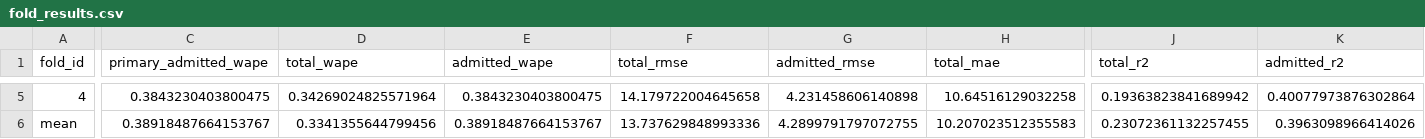
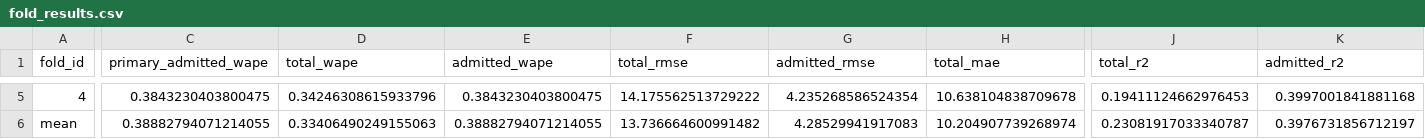
Before and after one commit to Jacob19999/DSU-2026, a CSV file: Pipelines/Eval/output/pipeline_D/fold_results.csv, drawn as a sheet; only a part is shown, gaps mark what is left out; the diff covers the shown part only; the diff names each change by its address in the sheet, - before the commit and + after, or states it on an @@ line.

```diff
--- a/Pipelines/Eval/output/pipeline_D/fold_results.csv
+++ b/Pipelines/Eval/output/pipeline_D/fold_results.csv
-D5 (total_wape): 0.34269024825571964
+D5 (total_wape): 0.34246308615933796
-F5 (total_rmse): 14.179722004645658
+F5 (total_rmse): 14.175562513729222
-G5 (admitted_rmse): 4.231458606140898
+G5 (admitted_rmse): 4.235268586524354
-H5 (total_mae): 10.64516129032258
+H5 (total_mae): 10.638104838709678
-J5 (total_r2): 0.19363823841689942
+J5 (total_r2): 0.19411124662976453
-K5 (admitted_r2): 0.40077973876302864
+K5 (admitted_r2): 0.3997001841881168
-C6 (primary_admitted_wape): 0.38918487664153767
+C6 (primary_admitted_wape): 0.38882794071214055
-D6 (total_wape): 0.3341355644799456
+D6 (total_wape): 0.33406490249155063
-E6 (admitted_wape): 0.38918487664153767
+E6 (admitted_wape): 0.38882794071214055
-F6 (total_rmse): 13.737629848993336
+F6 (total_rmse): 13.736664600991482
-G6 (admitted_rmse): 4.2899791797072755
+G6 (admitted_rmse): 4.28529941917083
-H6 (total_mae): 10.207023512355583
+H6 (total_mae): 10.204907739268974
-J6 (total_r2): 0.23072361132257455
+J6 (total_r2): 0.23081917033340787
-K6 (admitted_r2): 0.3963098966414026
+K6 (admitted_r2): 0.3976731856712197
```
Also changed, not shown: 28 edited cells elsewhere in this file, Pipelines/Eval/output/leaderboard.csv, Pipelines/Eval/output/pairwise_correlation.csv, 10 other files.
